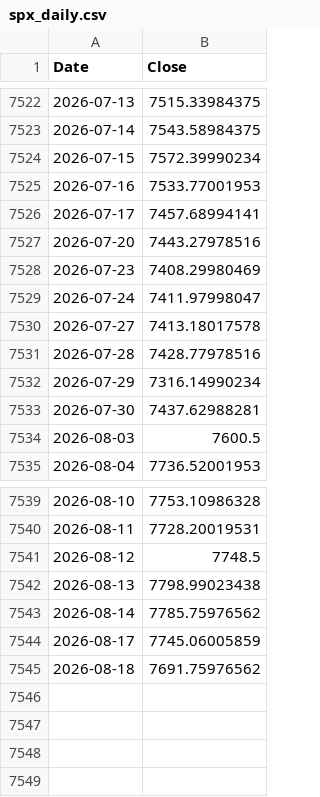
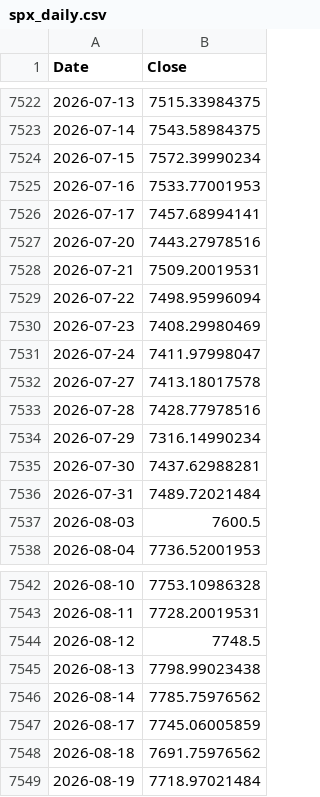
Before and after one commit to rkarim25/Guarded-levered-SP, a CSV file: spx_daily.csv, drawn as a sheet; only a part is shown, gaps mark what is left out.

```diff
--- a/spx_daily.csv
+++ b/spx_daily.csv
@@ -7527,2 +7527,4 @@ Date,Close
 2026-07-20,7443.27978516
+2026-07-21,7509.20019531
+2026-07-22,7498.95996094
 2026-07-23,7408.29980469
@@ -7533,2 +7535,3 @@ Date,Close
 2026-07-30,7437.62988281
+2026-07-31,7489.72021484
 2026-08-03,7600.5
@@ -7545 +7548,2 @@ Date,Close
 2026-08-18,7691.75976562
+2026-08-19,7718.97021484
```
Also changed, not shown: 3bal_daily.csv, dax_daily.csv, 17 other files.
